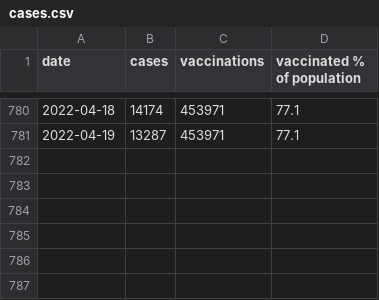
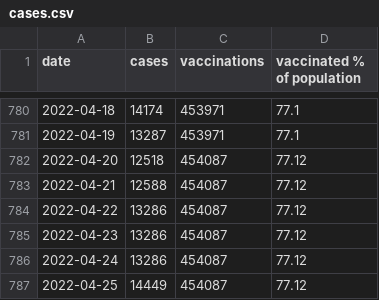
Before and after one commit to derdennis/corona-chart-essen, a CSV file: cases.csv, drawn as a sheet; only a part is shown, gaps mark what is left out; the diff names each change by its address in the sheet, - before the commit and + after, or states it on an @@ line.

Commit message:
Now at 14.449 cases and 454.087 vaccinations.

```diff
--- a/cases.csv
+++ b/cases.csv
+row 782: 2022-04-20 | 12518 | 454087 | 77.12
+row 783: 2022-04-21 | 12588 | 454087 | 77.12
+row 784: 2022-04-22 | 13286 | 454087 | 77.12
+row 785: 2022-04-23 | 13286 | 454087 | 77.12
+row 786: 2022-04-24 | 13286 | 454087 | 77.12
+row 787: 2022-04-25 | 14449 | 454087 | 77.12
```
Also changed, not shown: 1 other file.
